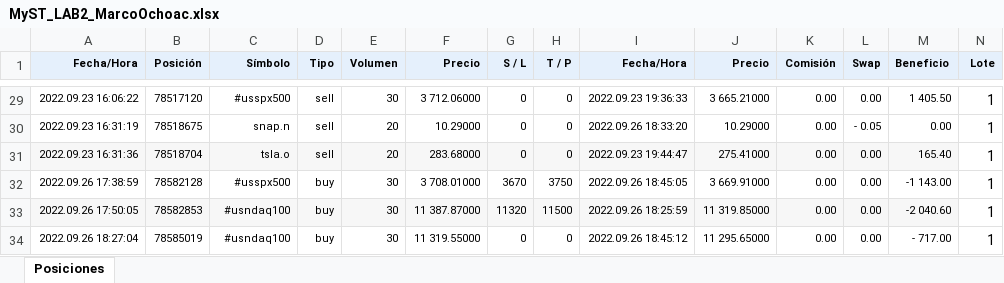
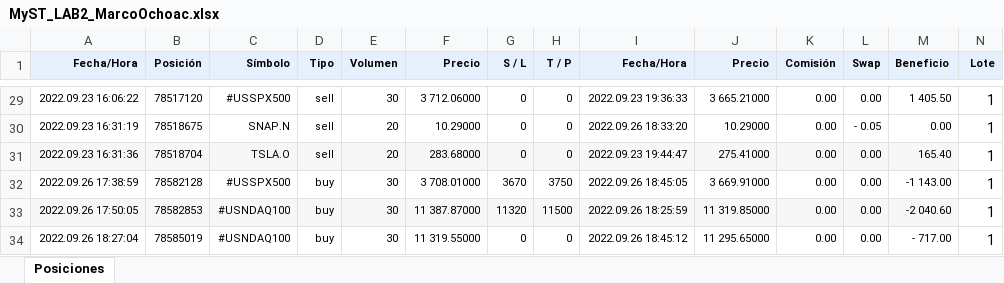
Before and after one commit to CuauhtemocCC/Microestructuras-de-Trading-Lab-3, an Excel workbook: files/MyST_LAB2_MarcoOchoac.xlsx, sheet Posiciones, drawn as a sheet; only a part is shown, gaps mark what is left out; values as stored, in another font and other column widths than the file's, no borders; the diff covers the shown part only; the diff names each change by its address in the sheet, - before the commit and + after, or states it on an @@ line.

```diff
--- a/files/MyST_LAB2_MarcoOchoac.xlsx (sheet Posiciones)
+++ b/files/MyST_LAB2_MarcoOchoac.xlsx (sheet Posiciones)
-C29 (Símbolo): #usspx500
+C29 (Símbolo): #USSPX500
-C30 (Símbolo): snap.n
+C30 (Símbolo): SNAP.N
-C31 (Símbolo): tsla.o
+C31 (Símbolo): TSLA.O
-C32 (Símbolo): #usspx500
+C32 (Símbolo): #USSPX500
-C33:C34 (Símbolo): #usndaq100
+C33:C34 (Símbolo): #USNDAQ100
```
Also changed, not shown: 27 edited cells elsewhere in this sheet, 6 other files.
